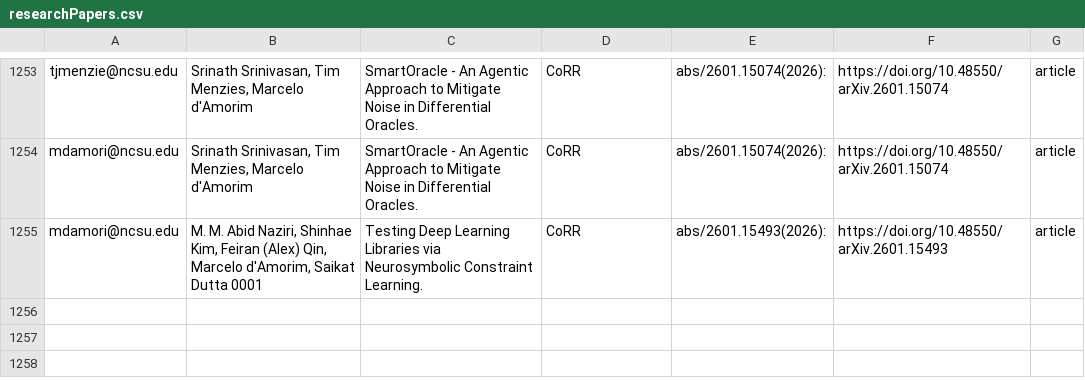
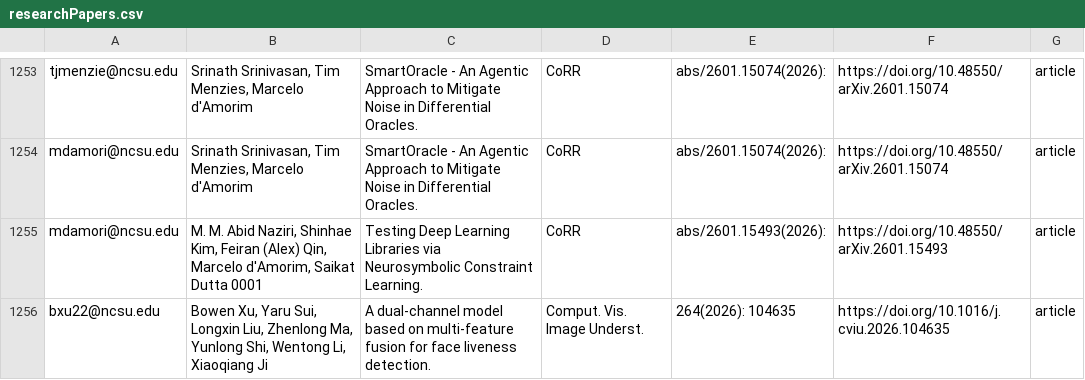
Before and after one commit to ncsu-software/ncsu-software.github.io, a CSV file: _data/researchers/sheets/researchPapers.csv, drawn as a sheet; only a part is shown, gaps mark what is left out; the diff names each change by its address in the sheet, - before the commit and + after, or states it on an @@ line.

Commit message:
Update sheets

```diff
--- a/_data/researchers/sheets/researchPapers.csv
+++ b/_data/researchers/sheets/researchPapers.csv
+row 1256: bxu22@ncsu.edu | Bowen Xu, Yaru Sui, Longxin Liu, Zhenlong Ma, Yunlong Shi, Wentong Li, Xiaoqiang Ji | A dual-channel model based on multi-feature fusion for face liveness detection. | Comput. Vis. Image Underst. | 264(2026): 104635 | https://doi.org/10.1016/j.cviu.2026.104635 | article
```
